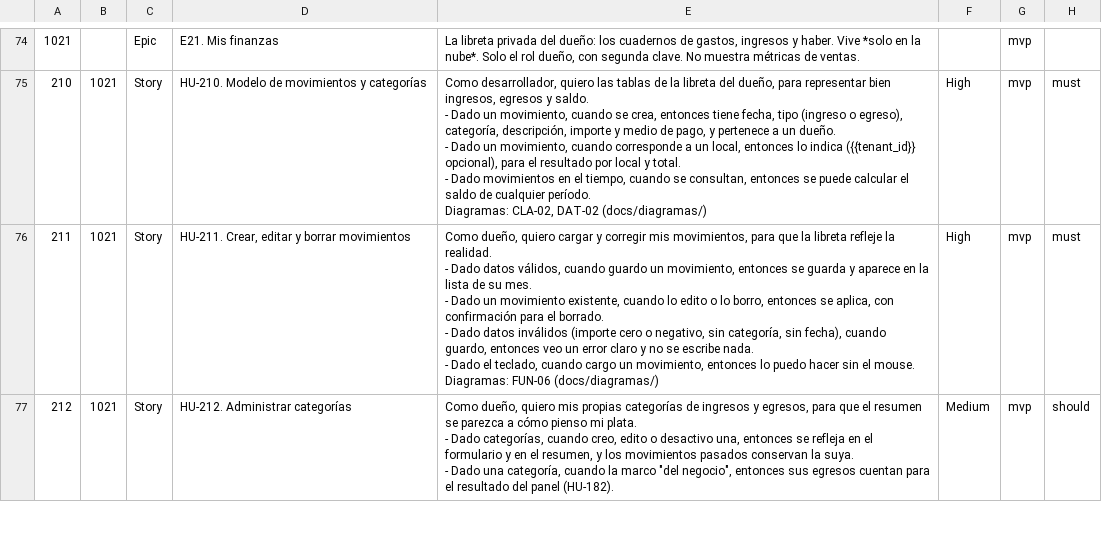
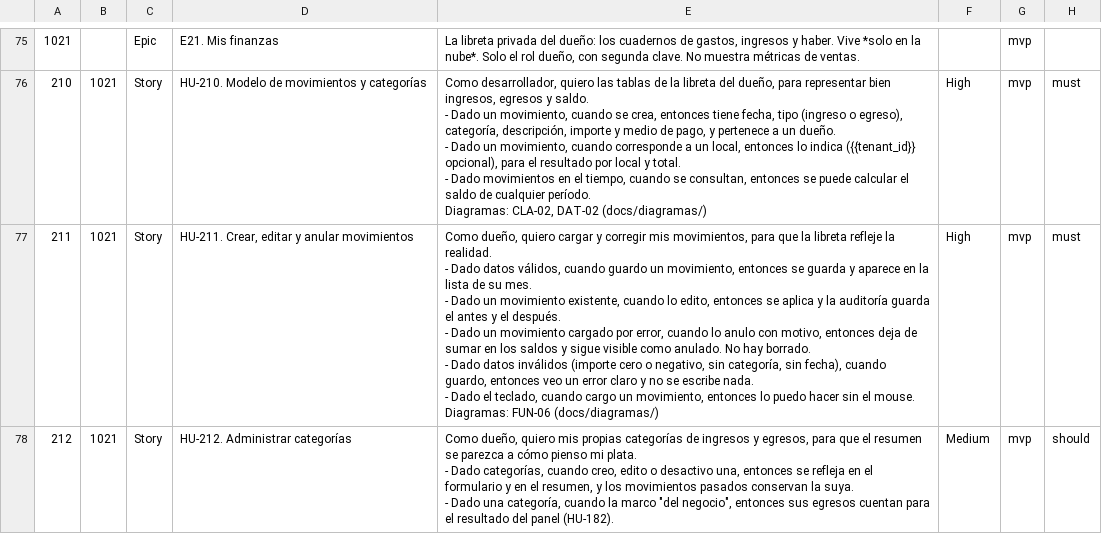
Before and after one commit to aleharo2003/floky, a CSV file: docs/backlog/jira-import.csv, drawn as a sheet; only a part is shown, gaps mark what is left out; addresses are those after the commit; ↵ is a line break in a cell; the diff covers the shown part only; the diff names each change by its address in the sheet, - before the commit and + after, or states it on an @@ line.

```diff
--- a/docs/backlog/jira-import.csv
+++ b/docs/backlog/jira-import.csv
-D77: HU-211. Crear, editar y borrar movimientos
+D77: HU-211. Crear, editar y anular movimientos
-E77: …cuando lo edito o lo borro, entonces se aplica, con confirmación para el borrado. ↵ -…
+E77: …cuando lo edito, entonces se aplica y la auditoría guarda el antes y el después. ↵ - Dado un movimiento cargado por error, cuando lo anulo con motivo, entonces deja de sumar en los saldos y sigue visible como anulado. No hay borrado. ↵ -…
```
Also changed, not shown: 5 added rows and 14 edited cells elsewhere in this file, 31 other files.
